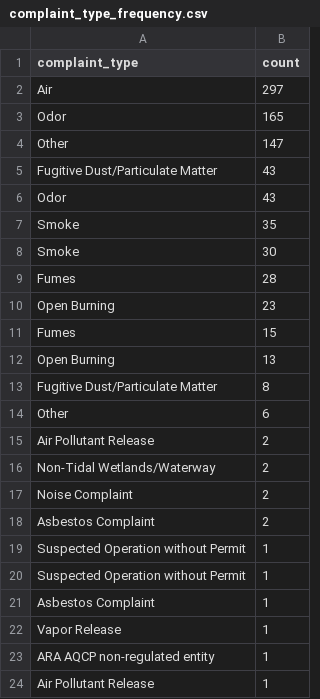
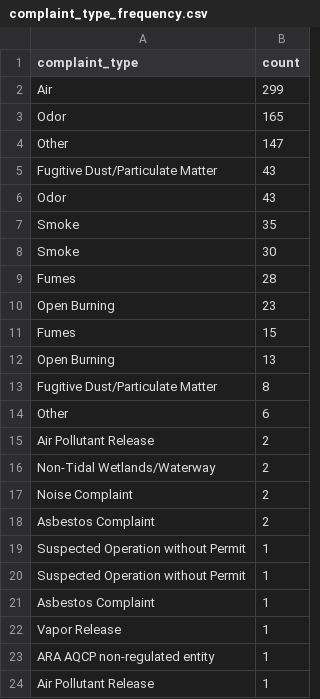
Before and after one commit to johnfcampbell/nicar24pipeline, a CSV file: exported_data/complaint_type_frequency.csv, drawn as a sheet.

```diff
--- a/exported_data/complaint_type_frequency.csv
+++ b/exported_data/complaint_type_frequency.csv
@@ -1,3 +1,3 @@
 complaint_type,count
-Air,297
+Air,299
 Odor,165
```
Also changed, not shown: exported_data/all_complaints.csv.
